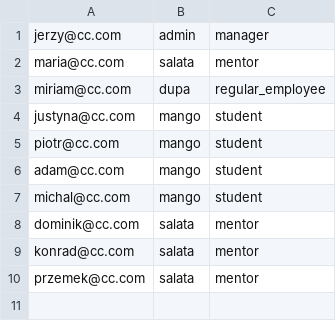
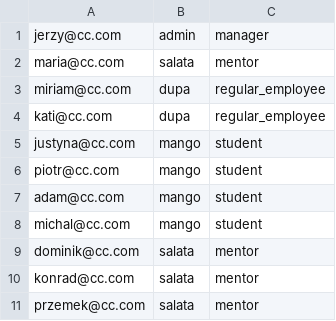
Before and after one commit to adrianBala/ccms, a CSV file: login.csv, drawn as a sheet; the diff names each change by its address in the sheet, - before the commit and + after, or states it on an @@ line.

Commit message:
Add Kati to login file

```diff
--- a/login.csv
+++ b/login.csv
+row 4: kati@cc.com | dupa | regular_employee
```
